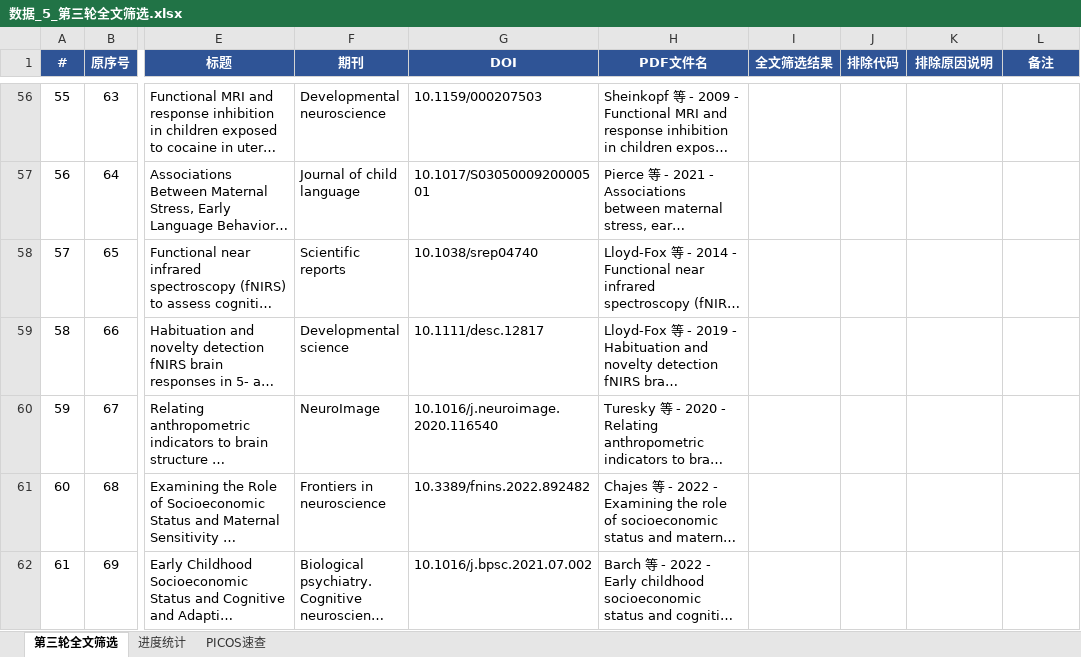
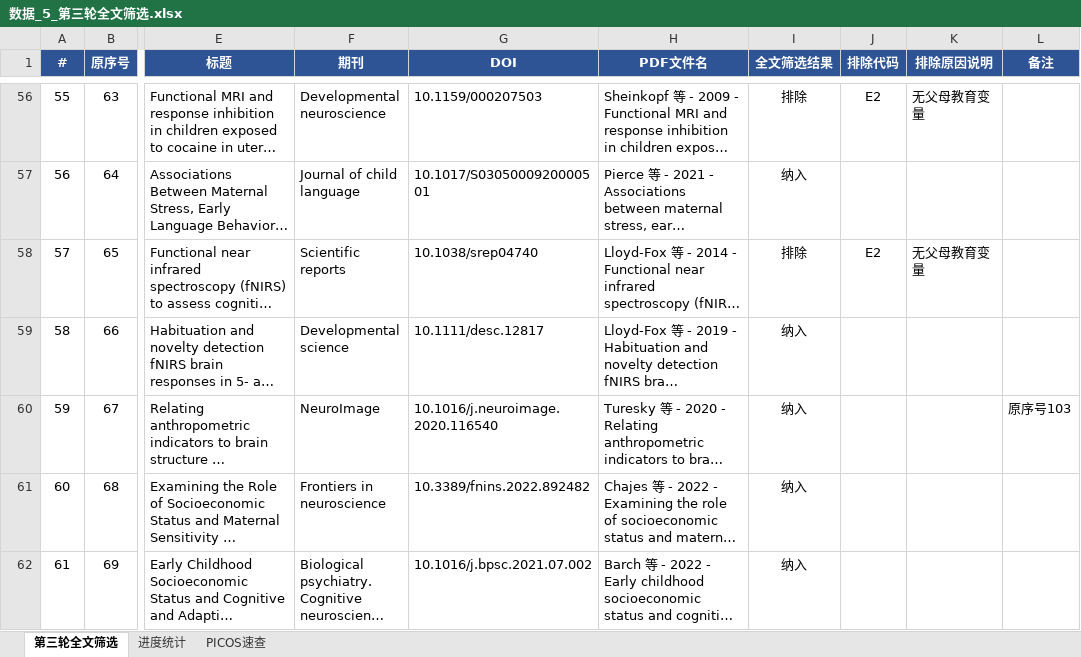
Before and after one commit to 007r007/meta-analysis-research, an Excel workbook: projects/paper-02/03-screen/数据_5_第三轮全文筛选.xlsx, sheet 第三轮全文筛选, drawn as a sheet; only a part is shown, gaps mark what is left out; long unchanged cells end in …; values as stored, in another font and other column widths than the file's, no borders; conditional formats not drawn; the diff covers the shown part only; the diff names each change by its address in the sheet, - before the commit and + after, or states it on an @@ line.

```diff
--- a/projects/paper-02/03-screen/数据_5_第三轮全文筛选.xlsx (sheet 第三轮全文筛选)
+++ b/projects/paper-02/03-screen/数据_5_第三轮全文筛选.xlsx (sheet 第三轮全文筛选)
-I56 (全文筛选结果): (empty)
+I56 (全文筛选结果): 排除
-J56 (排除代码): (empty)
+J56 (排除代码): E2
-K56 (排除原因说明): (empty)
+K56 (排除原因说明): 无父母教育变量
-I57 (全文筛选结果): (empty)
+I57 (全文筛选结果): 纳入
-I58 (全文筛选结果): (empty)
+I58 (全文筛选结果): 排除
-J58 (排除代码): (empty)
+J58 (排除代码): E2
-K58 (排除原因说明): (empty)
+K58 (排除原因说明): 无父母教育变量
-I59:I62 (全文筛选结果): (empty)
+I59:I62 (全文筛选结果): 纳入
-L60 (备注): (empty)
+L60 (备注): 原序号103
```
Also changed, not shown: 173 edited cells elsewhere in this sheet.
